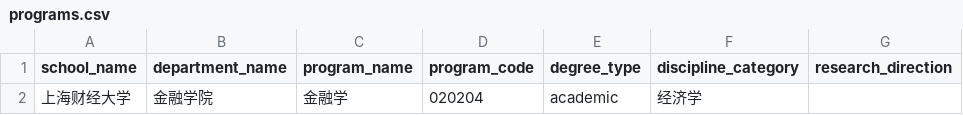
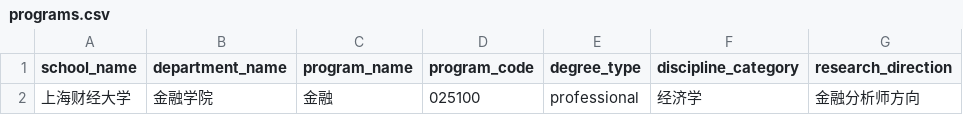
Before and after one commit to Wan-JD/SureGrad, a CSV file: tools/data-import/collected/sufe-finance-2024/programs.csv, drawn as a sheet; only a part is shown; the diff names each change by its address in the sheet, - before the commit and + after, or states it on an @@ line.

```diff
--- a/tools/data-import/collected/sufe-finance-2024/programs.csv
+++ b/tools/data-import/collected/sufe-finance-2024/programs.csv
-C2 (program_name): 金融学
+C2 (program_name): 金融
-D2 (program_code): 020204
+D2 (program_code): 025100
-E2 (degree_type): academic
+E2 (degree_type): professional
-G2 (research_direction): (empty)
+G2 (research_direction): 金融分析师方向
```
Also changed, not shown: tools/data-import/collected/fudan-finance-2024/program_score_lines.csv, tools/data-import/collected/fudan-finance-2024/program_source_links.csv, 53 other files.
